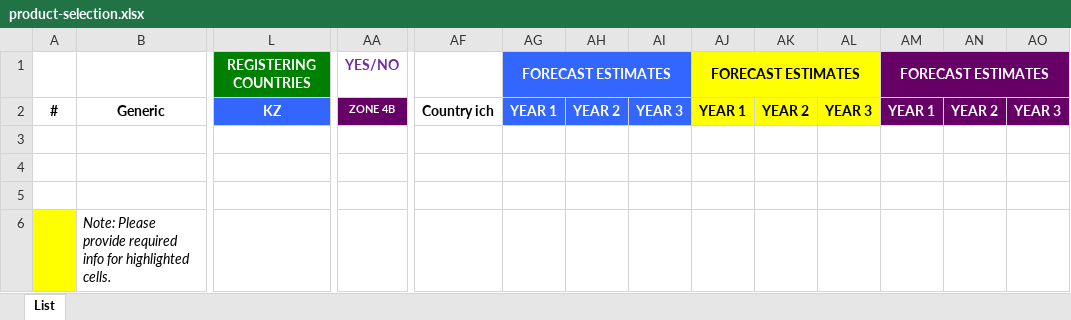
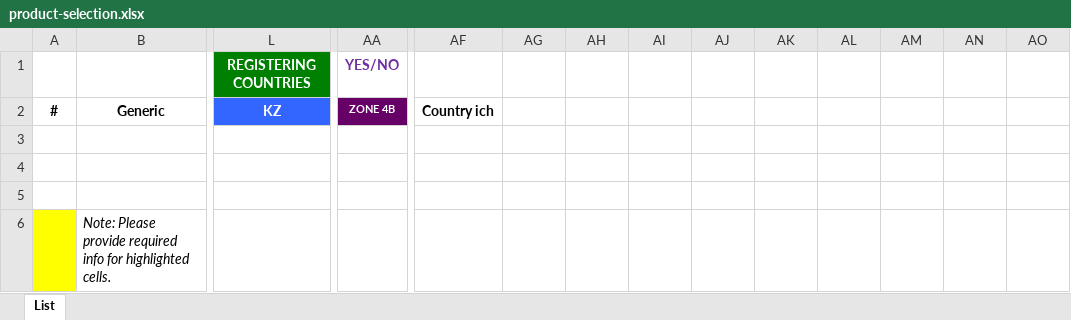
Before and after one commit to developerv2000/erp-evolet, an Excel workbook: storage/app/excel/export-templates/product-selection.xlsx, sheet List, drawn as a sheet; only a part is shown, gaps mark what is left out; values as stored, in another font and other column widths than the file's, no borders; conditional formats not drawn; removed rows and columns are numbered as before the commit, all else as after; rows hold the shown columns only; the diff names each change by its address in the sheet, - before the commit and + after, or states it on an @@ line.

Commit message:
Add forecast columns separately for ProductSelection export

```diff
--- a/storage/app/excel/export-templates/product-selection.xlsx (sheet List)
+++ b/storage/app/excel/export-templates/product-selection.xlsx (sheet List)
-row 1:  |  | REGISTERING COUNTRIES | YES/NO |  | FORECAST ESTIMATES |  |  | FORECAST ESTIMATES |  |  | FORECAST ESTIMATES
+row 1:  |  | REGISTERING COUNTRIES | YES/NO
-AG2: YEAR 1
+AG2: (empty)
-AG2:AI2 fill: #3366FF
+AG2:AI2 fill: none
-AH2: YEAR 2
+AH2: (empty)
-AI2: YEAR 3
+AI2: (empty)
-AJ2: YEAR 1
+AJ2: (empty)
-AJ2:AL2 fill: #FFFF00
+AJ2:AL2 fill: none
-AK2: YEAR 2
+AK2: (empty)
-AL2: YEAR 3
+AL2: (empty)
-AM2: YEAR 1
+AM2: (empty)
-AM2:AO2 fill: #660066
+AM2:AO2 fill: none
-AN2: YEAR 2
+AN2: (empty)
-AO2: YEAR 3
+AO2: (empty)
```
Also changed, not shown: 1 other file.
